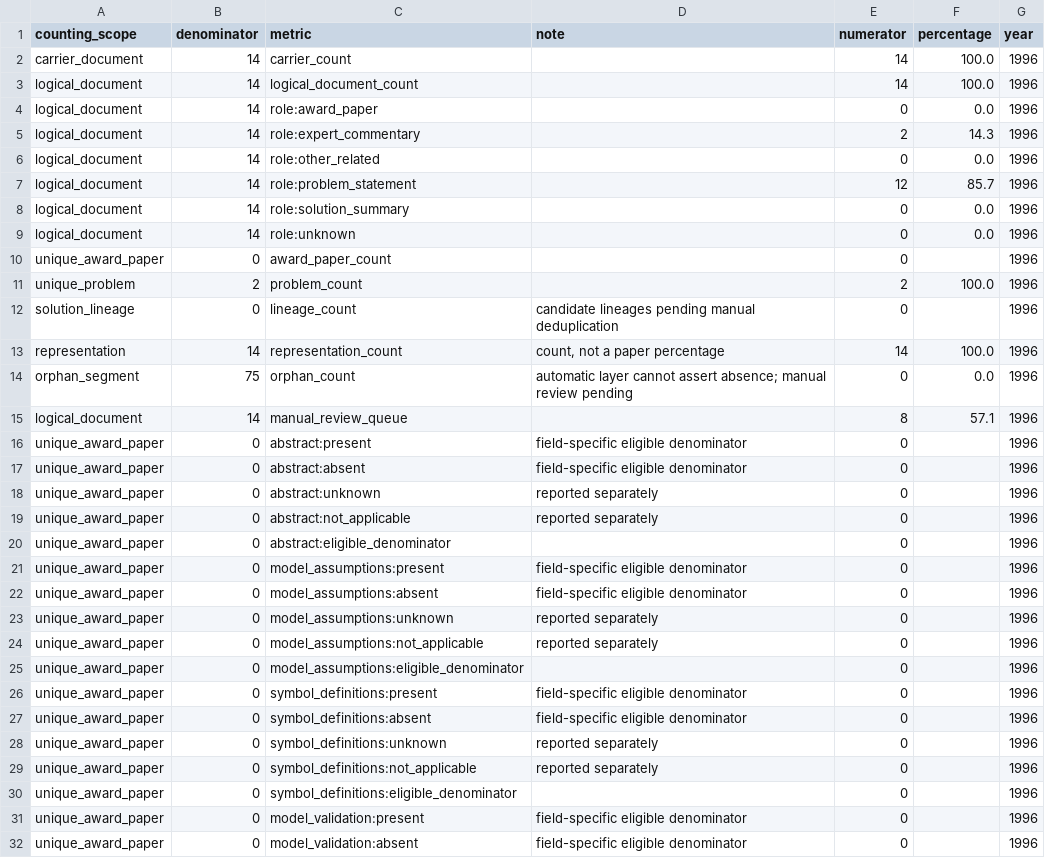
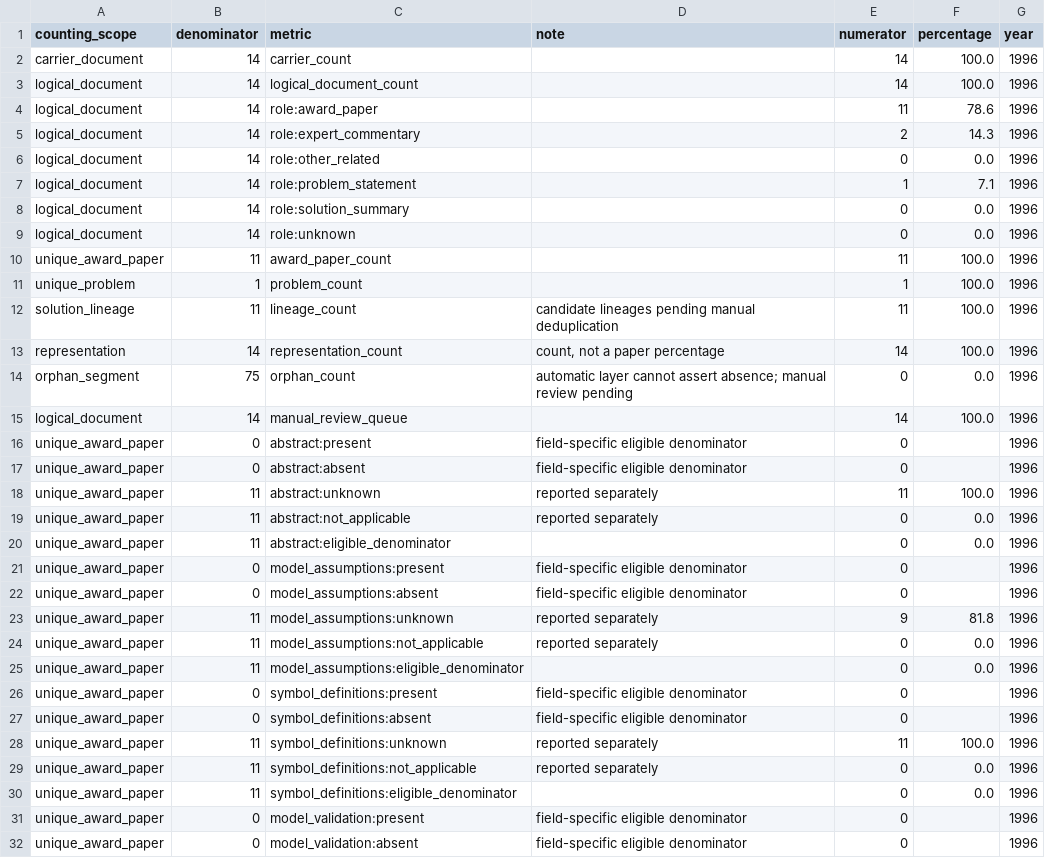
Before and after one commit to Xiaocold-B216/cumcm-modeling-Award-Collection, a CSV file: analysis-index/06_statistics/yearly/1996_statistics.csv, drawn as a sheet; only a part is shown; the diff covers the shown part only.

```diff
--- a/analysis-index/06_statistics/yearly/1996_statistics.csv
+++ b/analysis-index/06_statistics/yearly/1996_statistics.csv
@@ -3,29 +3,29 @@ carrier_document,14,carrier_count,,14,100.0,1996
 logical_document,14,logical_document_count,,14,100.0,1996
-logical_document,14,role:award_paper,,0,0.0,1996
+logical_document,14,role:award_paper,,11,78.6,1996
 logical_document,14,role:expert_commentary,,2,14.3,1996
 logical_document,14,role:other_related,,0,0.0,1996
-logical_document,14,role:problem_statement,,12,85.7,1996
+logical_document,14,role:problem_statement,,1,7.1,1996
 logical_document,14,role:solution_summary,,0,0.0,1996
 logical_document,14,role:unknown,,0,0.0,1996
-unique_award_paper,0,award_paper_count,,0,,1996
-unique_problem,2,problem_count,,2,100.0,1996
-solution_lineage,0,lineage_count,candidate lineages pending manual deduplication,0,,1996
+unique_award_paper,11,award_paper_count,,11,100.0,1996
+unique_problem,1,problem_count,,1,100.0,1996
+solution_lineage,11,lineage_count,candidate lineages pending manual deduplication,11,100.0,1996
 representation,14,representation_count,"count, not a paper percentage",14,100.0,1996
 orphan_segment,75,orphan_count,automatic layer cannot assert absence; manual review pending,0,0.0,1996
-logical_document,14,manual_review_queue,,8,57.1,1996
+logical_document,14,manual_review_queue,,14,100.0,1996
 unique_award_paper,0,abstract:present,field-specific eligible denominator,0,,1996
 unique_award_paper,0,abstract:absent,field-specific eligible denominator,0,,1996
-unique_award_paper,0,abstract:unknown,reported separately,0,,1996
-unique_award_paper,0,abstract:not_applicable,reported separately,0,,1996
-unique_award_paper,0,abstract:eligible_denominator,,0,,1996
+unique_award_paper,11,abstract:unknown,reported separately,11,100.0,1996
+unique_award_paper,11,abstract:not_applicable,reported separately,0,0.0,1996
+unique_award_paper,11,abstract:eligible_denominator,,0,0.0,1996
 unique_award_paper,0,model_assumptions:present,field-specific eligible denominator,0,,1996
 unique_award_paper,0,model_assumptions:absent,field-specific eligible denominator,0,,1996
-unique_award_paper,0,model_assumptions:unknown,reported separately,0,,1996
-unique_award_paper,0,model_assumptions:not_applicable,reported separately,0,,1996
-unique_award_paper,0,model_assumptions:eligible_denominator,,0,,1996
+unique_award_paper,11,model_assumptions:unknown,reported separately,9,81.8,1996
+unique_award_paper,11,model_assumptions:not_applicable,reported separately,0,0.0,1996
+unique_award_paper,11,model_assumptions:eligible_denominator,,0,0.0,1996
 unique_award_paper,0,symbol_definitions:present,field-specific eligible denominator,0,,1996
 unique_award_paper,0,symbol_definitions:absent,field-specific eligible denominator,0,,1996
-unique_award_paper,0,symbol_definitions:unknown,reported separately,0,,1996
-unique_award_paper,0,symbol_definitions:not_applicable,reported separately,0,,1996
-unique_award_paper,0,symbol_definitions:eligible_denominator,,0,,1996
+unique_award_paper,11,symbol_definitions:unknown,reported separately,11,100.0,1996
+unique_award_paper,11,symbol_definitions:not_applicable,reported separately,0,0.0,1996
+unique_award_paper,11,symbol_definitions:eligible_denominator,,0,0.0,1996
 unique_award_paper,0,model_validation:present,field-specific eligible denominator,0,,1996
```
Also changed, not shown: 70 edited cells elsewhere in this file, analysis-index/02_documents/1996_carrier_manifest.csv, analysis-index/02_documents/1996_logical_document_manifest.csv, 40 other files.
